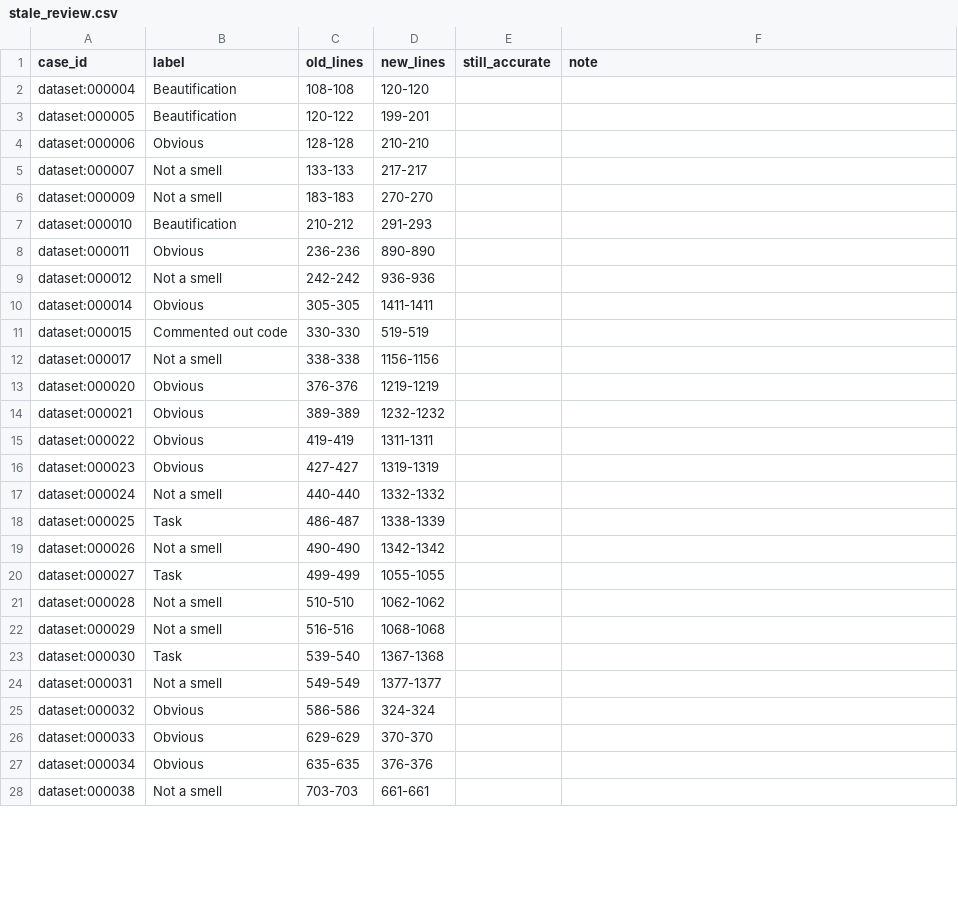
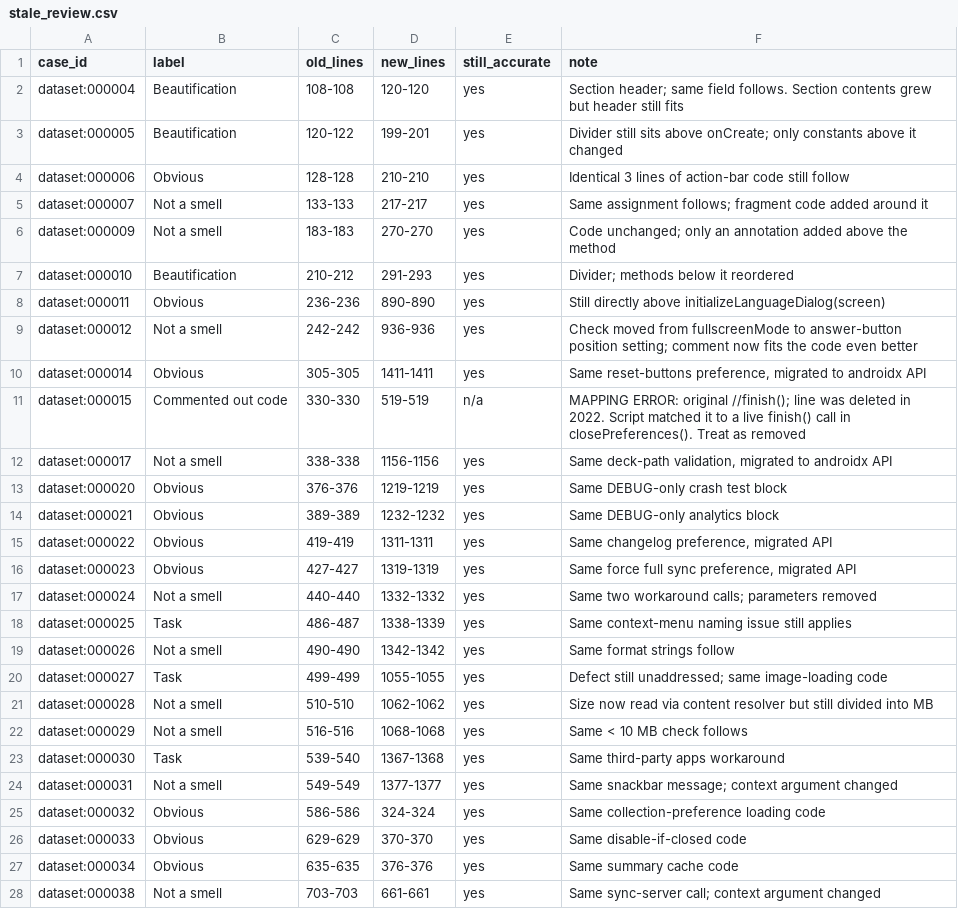
Before and after one commit to dylanwperry04-creator/cs4928-g12, a CSV file: event_a/stale_review.csv, drawn as a sheet; only a part is shown; the diff covers the shown part only.

Commit message:
Event A: stale comment review (30/30 accurate; case 015 mapping error)

```diff
--- a/event_a/stale_review.csv
+++ b/event_a/stale_review.csv
@@ -1,28 +1,28 @@
 case_id,label,old_lines,new_lines,still_accurate,note
-dataset:000004,Beautification,108-108,120-120,,
-dataset:000005,Beautification,120-122,199-201,,
-dataset:000006,Obvious,128-128,210-210,,
-dataset:000007,Not a smell,133-133,217-217,,
-dataset:000009,Not a smell,183-183,270-270,,
-dataset:000010,Beautification,210-212,291-293,,
-dataset:000011,Obvious,236-236,890-890,,
-dataset:000012,Not a smell,242-242,936-936,,
-dataset:000014,Obvious,305-305,1411-1411,,
-dataset:000015,Commented out code,330-330,519-519,,
-dataset:000017,Not a smell,338-338,1156-1156,,
-dataset:000020,Obvious,376-376,1219-1219,,
-dataset:000021,Obvious,389-389,1232-1232,,
-dataset:000022,Obvious,419-419,1311-1311,,
-dataset:000023,Obvious,427-427,1319-1319,,
-dataset:000024,Not a smell,440-440,1332-1332,,
-dataset:000025,Task,486-487,1338-1339,,
-dataset:000026,Not a smell,490-490,1342-1342,,
-dataset:000027,Task,499-499,1055-1055,,
-dataset:000028,Not a smell,510-510,1062-1062,,
-dataset:000029,Not a smell,516-516,1068-1068,,
-dataset:000030,Task,539-540,1367-1368,,
-dataset:000031,Not a smell,549-549,1377-1377,,
-dataset:000032,Obvious,586-586,324-324,,
-dataset:000033,Obvious,629-629,370-370,,
-dataset:000034,Obvious,635-635,376-376,,
-dataset:000038,Not a smell,703-703,661-661,,
+dataset:000004,Beautification,108-108,120-120,yes,Section header; same field follows. Section contents grew but header still fits
+dataset:000005,Beautification,120-122,199-201,yes,Divider still sits above onCreate; only constants above it changed
+dataset:000006,Obvious,128-128,210-210,yes,Identical 3 lines of action-bar code still follow
+dataset:000007,Not a smell,133-133,217-217,yes,Same assignment follows; fragment code added around it
+dataset:000009,Not a smell,183-183,270-270,yes,Code unchanged; only an annotation added above the method
+dataset:000010,Beautification,210-212,291-293,yes,Divider; methods below it reordered
+dataset:000011,Obvious,236-236,890-890,yes,Still directly above initializeLanguageDialog(screen)
+dataset:000012,Not a smell,242-242,936-936,yes,Check moved from fullscreenMode to answer-button position setting; comment now fits the code even better
+dataset:000014,Obvious,305-305,1411-1411,yes,"Same reset-buttons preference, migrated to androidx API"
+dataset:000015,Commented out code,330-330,519-519,n/a,MAPPING ERROR: original //finish(); line was deleted in 2022. Script matched it to a live finish() call in closePreferences(). Treat as removed
+dataset:000017,Not a smell,338-338,1156-1156,yes,"Same deck-path validation, migrated to androidx API"
+dataset:000020,Obvious,376-376,1219-1219,yes,Same DEBUG-only crash test block
+dataset:000021,Obvious,389-389,1232-1232,yes,Same DEBUG-only analytics block
+dataset:000022,Obvious,419-419,1311-1311,yes,"Same changelog preference, migrated API"
+dataset:000023,Obvious,427-427,1319-1319,yes,"Same force full sync preference, migrated API"
+dataset:000024,Not a smell,440-440,1332-1332,yes,Same two workaround calls; parameters removed
+dataset:000025,Task,486-487,1338-1339,yes,Same context-menu naming issue still applies
+dataset:000026,Not a smell,490-490,1342-1342,yes,Same format strings follow
+dataset:000027,Task,499-499,1055-1055,yes,Defect still unaddressed; same image-loading code
+dataset:000028,Not a smell,510-510,1062-1062,yes,Size now read via content resolver but still divided into MB
+dataset:000029,Not a smell,516-516,1068-1068,yes,Same < 10 MB check follows
+dataset:000030,Task,539-540,1367-1368,yes,Same third-party apps workaround
+dataset:000031,Not a smell,549-549,1377-1377,yes,Same snackbar message; context argument changed
+dataset:000032,Obvious,586-586,324-324,yes,Same collection-preference loading code
+dataset:000033,Obvious,629-629,370-370,yes,Same disable-if-closed code
+dataset:000034,Obvious,635-635,376-376,yes,Same summary cache code
+dataset:000038,Not a smell,703-703,661-661,yes,Same sync-server call; context argument changed
```
Also changed, not shown: 8 edited cells elsewhere in this file.
